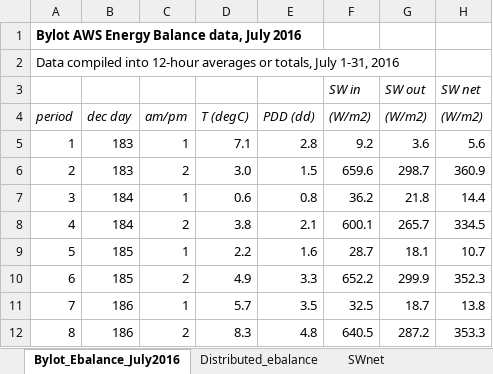
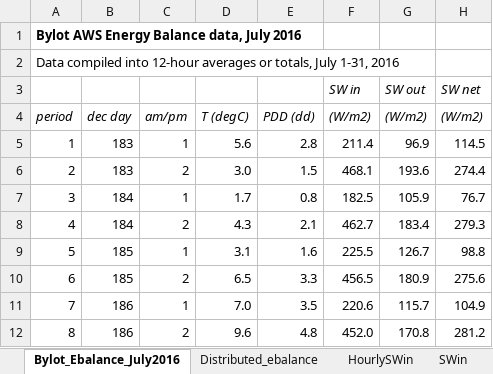
Before and after one commit to ellie-b/UAV_ebal, an Excel workbook: Bylot_Ebalance_July2016.xlsx, sheet Bylot_Ebalance_July2016, drawn as a sheet; only a part is shown; values as stored, in another font and other column widths than the file's, no borders; the diff covers the shown part only; the diff names each change by its address in the sheet, - before the commit and + after, or states it on an @@ line.

```diff
--- a/Bylot_Ebalance_July2016.xlsx (sheet Bylot_Ebalance_July2016)
+++ b/Bylot_Ebalance_July2016.xlsx (sheet Bylot_Ebalance_July2016)
+sheet tab: HourlySWin
+sheet tab: SWin
-D5: 7.1
+D5: 5.6
-F5 (SW in): 9.2
+F5 (SW in): 211.4
-G5 (SW out): 3.6
+G5 (SW out): 96.9
-H5 (SW net): 5.6
+H5 (SW net): 114.5
-F6 (SW in): 659.6
+F6 (SW in): 468.1
-G6 (SW out): 298.7
+G6 (SW out): 193.6
-H6 (SW net): 360.9
+H6 (SW net): 274.4
-D7: 0.6
+D7: 1.7
-F7 (SW in): 36.2
+F7 (SW in): 182.5
-G7 (SW out): 21.8
+G7 (SW out): 105.9
-H7 (SW net): 14.4
+H7 (SW net): 76.7
-D8: 3.8
+D8: 4.3
-F8 (SW in): 600.1
+F8 (SW in): 462.7
-G8 (SW out): 265.7
+G8 (SW out): 183.4
-H8 (SW net): 334.5
+H8 (SW net): 279.3
-D9: 2.2
+D9: 3.1
-F9 (SW in): 28.7
+F9 (SW in): 225.5
-G9 (SW out): 18.1
+G9 (SW out): 126.7
-H9 (SW net): 10.7
+H9 (SW net): 98.8
-D10: 4.9
+D10: 6.5
-F10 (SW in): 652.2
+F10 (SW in): 456.5
-G10 (SW out): 299.9
+G10 (SW out): 180.9
-H10 (SW net): 352.3
+H10 (SW net): 275.6
-D11: 5.7
+D11: 7.0
-F11 (SW in): 32.5
+F11 (SW in): 220.6
-G11 (SW out): 18.7
+G11 (SW out): 115.7
-H11 (SW net): 13.8
+H11 (SW net): 104.9
-D12: 8.3
+D12: 9.6
-F12 (SW in): 640.5
+F12 (SW in): 452.0
-G12 (SW out): 287.2
+G12 (SW out): 170.8
-H12 (SW net): 353.3
+H12 (SW net): 281.2
```
Also changed, not shown: 210 edited cells elsewhere in this sheet, sheet Distributed_ebalance, other sheet tabs, charts or pictures.
